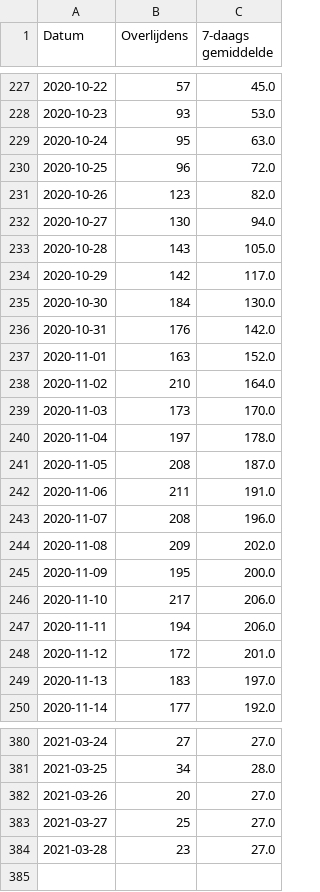
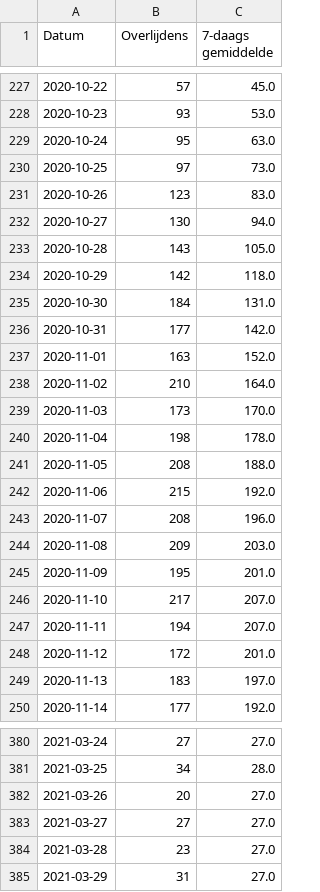
Before and after one commit to andystevensss/corona-data, a CSV file: deaths/deathsbyDate.csv, drawn as a sheet; only a part is shown, gaps mark what is left out; the diff covers the shown part only.

Commit message:
automatic update

```diff
--- a/deaths/deathsbyDate.csv
+++ b/deaths/deathsbyDate.csv
@@ -229,9 +229,9 @@ Datum,Overlijdens,7-daags gemiddelde
 2020-10-24,95,63.0
-2020-10-25,96,72.0
-2020-10-26,123,82.0
+2020-10-25,97,73.0
+2020-10-26,123,83.0
 2020-10-27,130,94.0
 2020-10-28,143,105.0
-2020-10-29,142,117.0
-2020-10-30,184,130.0
-2020-10-31,176,142.0
+2020-10-29,142,118.0
+2020-10-30,184,131.0
+2020-10-31,177,142.0
 2020-11-01,163,152.0
@@ -239,10 +239,10 @@ Datum,Overlijdens,7-daags gemiddelde
 2020-11-03,173,170.0
-2020-11-04,197,178.0
-2020-11-05,208,187.0
-2020-11-06,211,191.0
+2020-11-04,198,178.0
+2020-11-05,208,188.0
+2020-11-06,215,192.0
 2020-11-07,208,196.0
-2020-11-08,209,202.0
-2020-11-09,195,200.0
-2020-11-10,217,206.0
-2020-11-11,194,206.0
+2020-11-08,209,203.0
+2020-11-09,195,201.0
+2020-11-10,217,207.0
+2020-11-11,194,207.0
 2020-11-12,172,201.0
@@ -382,3 +382,4 @@ Datum,Overlijdens,7-daags gemiddelde
 2021-03-26,20,27.0
-2021-03-27,25,27.0
+2021-03-27,27,27.0
 2021-03-28,23,27.0
+2021-03-29,31,27.0
```
Also changed, not shown: 15 edited cells elsewhere in this file.
